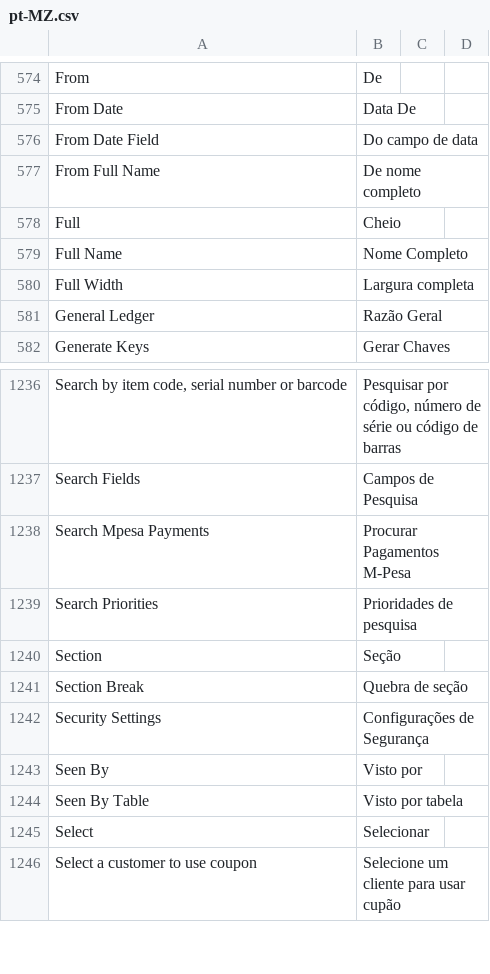
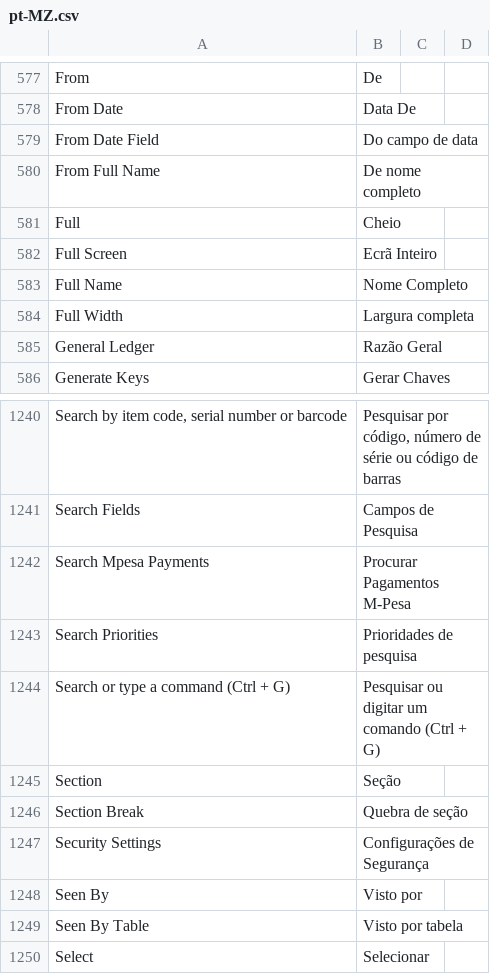
Before and after one commit to bboa3/erpnext_mz, a CSV file: erpnext_mz/translations/pt-MZ.csv, drawn as a sheet; only a part is shown, gaps mark what is left out; the shorter side is filled out with more unchanged rows; the diff covers the shown part only.

Commit message:
Enhance Portuguese translations in pt-MZ.csv by adding new terms such as 'Delete Order', 'Edit Full Form', and 'Email Receipt', while also improving existing translations for better localization accuracy.

```diff
--- a/erpnext_mz/translations/pt-MZ.csv
+++ b/erpnext_mz/translations/pt-MZ.csv
@@ -578,2 +581,3 @@ From Full Name,De nome completo
 Full,Cheio
+Full Screen,Ecrã Inteiro
 Full Name,Nome Completo
@@ -1239,2 +1243,3 @@ Search Mpesa Payments,Procurar Pagamentos M-Pesa
 Search Priorities,Prioridades de pesquisa
+Search or type a command (Ctrl + G),Pesquisar ou digitar um comando (Ctrl + G)
 Section,Seção
```
Also changed, not shown: 5 added rows and 2 removed rows elsewhere in this file.
